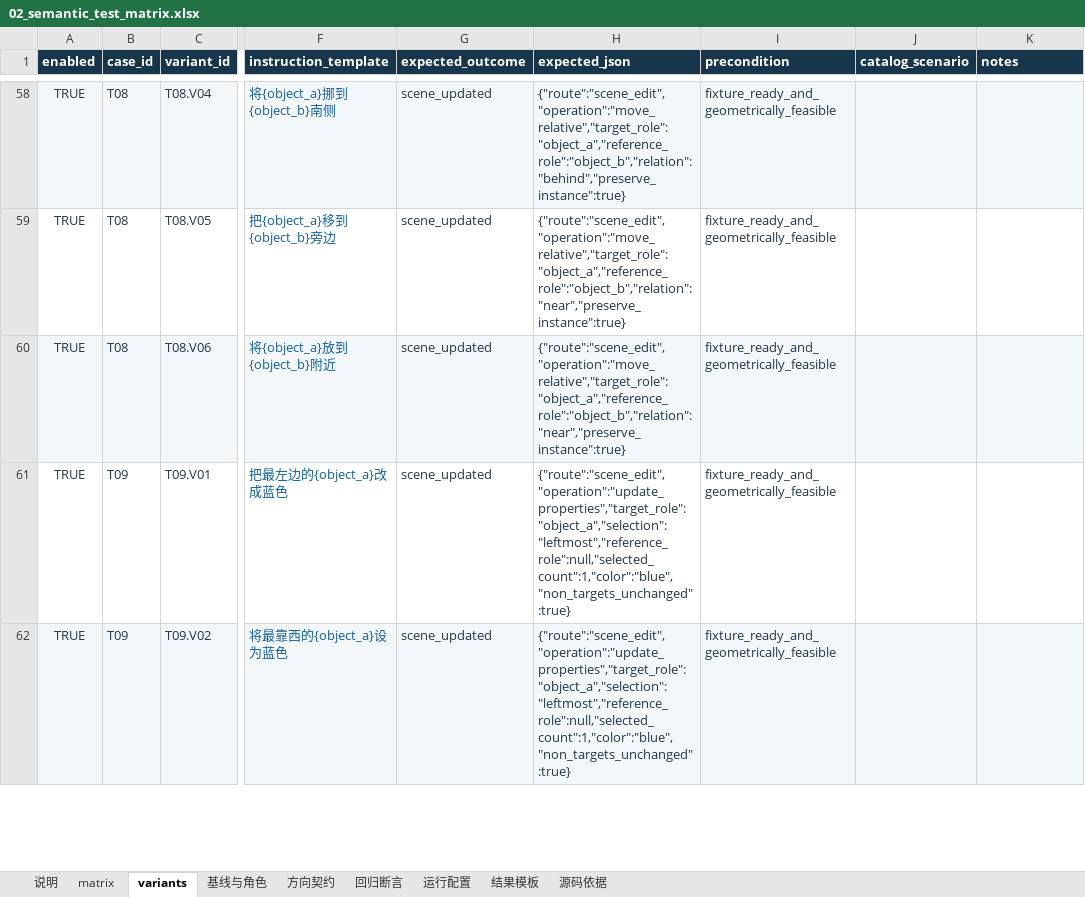
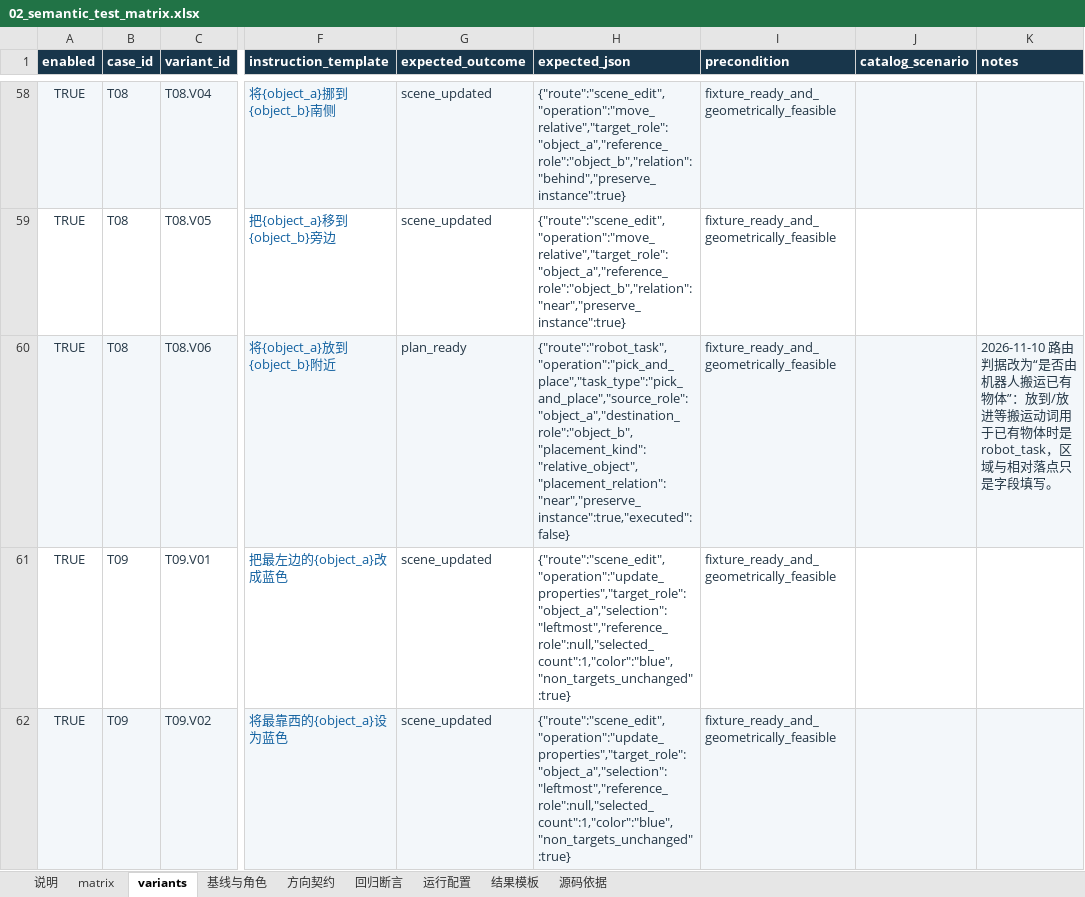
Before and after one commit to haotian2410/robot_agent_brain, an Excel workbook: docs/semantic-refactor/02_semantic_test_matrix.xlsx, sheet variants, drawn as a sheet; only a part is shown, gaps mark what is left out; values as stored, in another font and other column widths than the file's, no borders; table styles not drawn; the diff names each change by its address in the sheet, - before the commit and + after, or states it on an @@ line.

Commit message:
feat: 统一三种路由的空间语义并适配 OLS 中文标签
- 路由只由"动作由谁完成、是否诞生新物体"决定，方位词/区域词/极值不再参与判定；
  机器人任务因此恢复半区、角区、相对落点与极值选择能力。
- PlacementTarget.region 与 placement_hint 共用 contracts/spatial.py 的一套桌面区域取值，
  随命令导出但本期只记录用户请求，不做落点几何保证（无碰撞落点计算仍归编辑器独占）。
- 空间取值、中文短语、SceneQueryIntent.predicate 与机器人能力表由 Python 契约生成并追加到
  提示词末尾，禁止手抄枚举；新增 test_prompt_tables_match_enums.py 防腐化。
- 查询侧补明 predicate 只配 query_type=relation、"A旁边有没有B"走 neighbors，
  修复"篮子旁边有没有苹果"整句被语义协议拒绝。
- 场景引用在机器人角色上完成接地，资产匹配改用 OLS tags 词元重叠度，避免同义词造成的虚假歧义。

```diff
--- a/docs/semantic-refactor/02_semantic_test_matrix.xlsx (sheet variants)
+++ b/docs/semantic-refactor/02_semantic_test_matrix.xlsx (sheet variants)
-G60 (expected_outcome): scene_updated
+G60 (expected_outcome): plan_ready
-H60 (expected_json): {"route":"scene_edit","operation":"move_relative","target_role":"object_a","reference_role":"object_b","relation":"near","preserve_instance":true}
+H60 (expected_json): {"route":"robot_task","operation":"pick_and_place","task_type":"pick_and_place","source_role":"object_a","destination_role":"object_b","placement_kind":"relative_object","placement_relation":"near","preserve_instance":true,"executed":false}
-K60 (notes): (empty)
+K60 (notes): 2026-11-10 路由判据改为“是否由机器人搬运已有物体”：放到/放进等搬运动词用于已有物体时是 robot_task，区域与相对落点只是字段填写。
```
Also changed, not shown: sheet matrix, sheet 说明, 36 other files.
